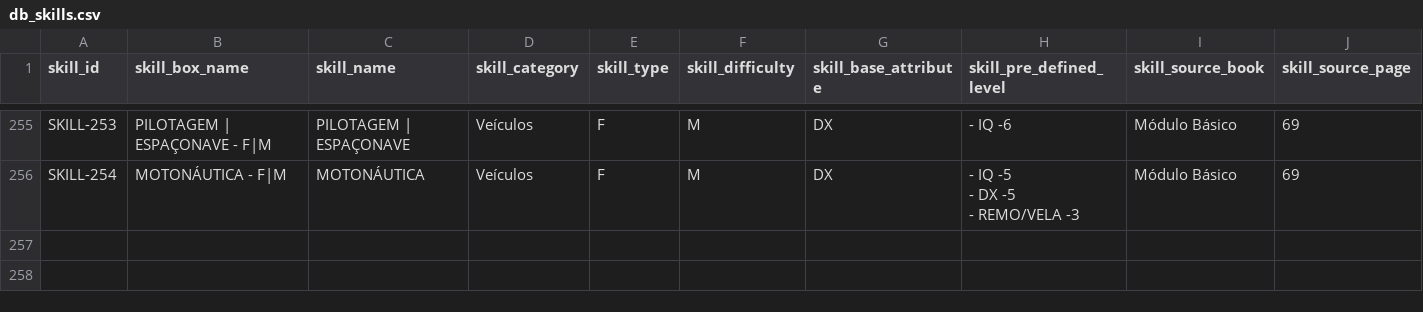
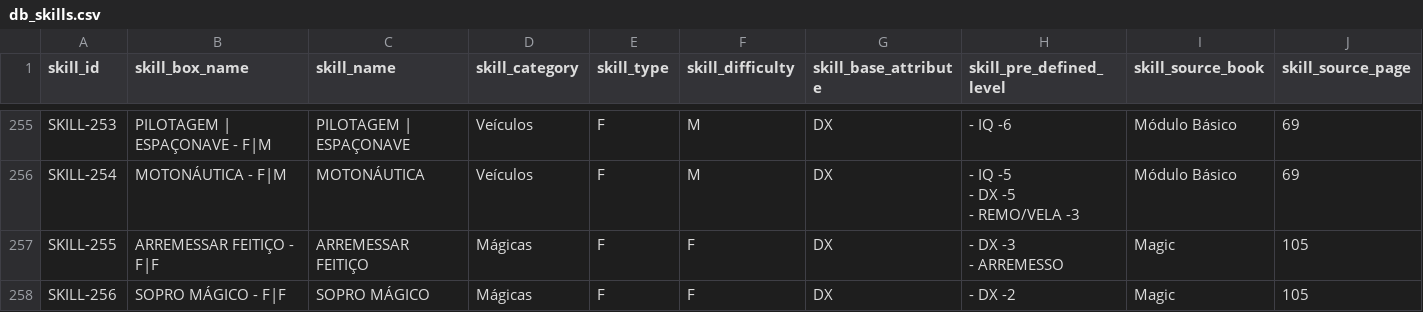
Before and after one commit to data-poet/archivumSheet, a CSV file: data/db_skills.csv, drawn as a sheet; only a part is shown, gaps mark what is left out; rows hold the shown columns only; ↵ is a line break in a cell; the diff covers the shown part only; the diff names each change by its address in the sheet, - before the commit and + after, or states it on an @@ line.

```diff
--- a/data/db_skills.csv
+++ b/data/db_skills.csv
+row 257: SKILL-255 | ARREMESSAR FEITIÇO - F|F | ARREMESSAR FEITIÇO | Mágicas | F | F | DX | - DX -3 ↵ - ARREMESSO | Magic | 105
+row 258: SKILL-256 | SOPRO MÁGICO - F|F | SOPRO MÁGICO | Mágicas | F | F | DX | - DX -2 | Magic | 105
```
Also changed, not shown: 1 added row and 1 edited cell elsewhere in this file, 1 other file.
